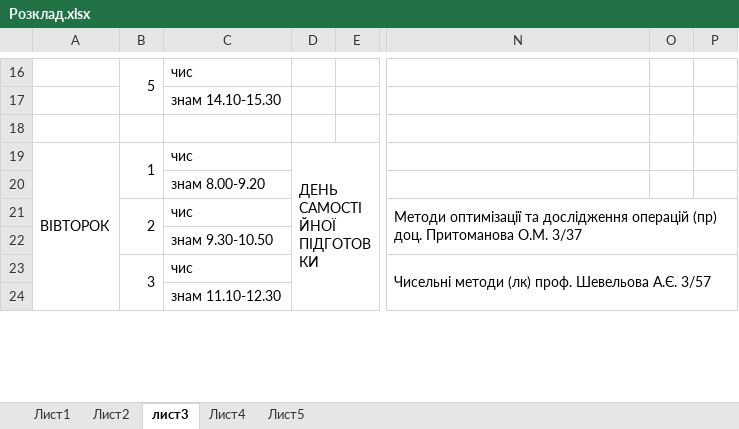
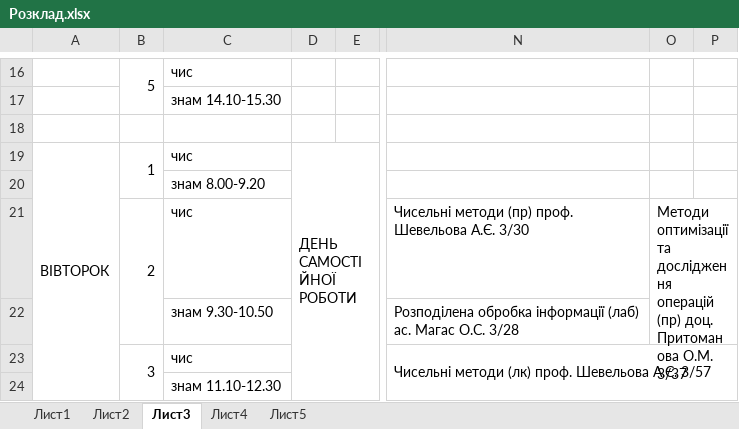
Before and after one commit to PZ-18m/term-1, an Excel workbook: Розклад.xlsx, sheet Лист3, drawn as a sheet; only a part is shown, gaps mark what is left out; values as stored, in another font and other column widths than the file's, no cell formats; conditional formats not drawn; removed rows and columns are numbered as before the commit, all else as after; the diff covers the shown part only; the diff names each change by its address in the sheet, - before the commit and + after, or states it on an @@ line.

```diff
--- a/Розклад.xlsx (sheet Лист3)
+++ b/Розклад.xlsx (sheet Лист3)
-sheet tab: лист3
+sheet tab: Лист3
-D19: ДЕНЬ САМОСТІЙНОЇ ПІДГОТОВКИ
+D19: ДЕНЬ САМОСТІЙНОЇ РОБОТИ
-N21: Методи оптимізації та дослідження операцій (пр) доц. Притоманова О.М. 3/37
+N21: Чисельні методи (пр) проф. Шевельова А.Є. 3/30
-N21:P22 merged
-O21: (empty)
+O21: Методи оптимізації та дослідження операцій (пр) доц. Притоманова О.М. 3/37
+O21:P22 merged
-N22: (empty)
+N22: Розподілена обробка інформації (лаб) ас. Магас О.С. 3/28
```
Also changed, not shown: 1 added row, 1 removed row, 14 edited cells and merged cells elsewhere in this sheet, sheet Лист4, sheet Лист2, sheet Лист1, sheet Лист5, cell formats.
